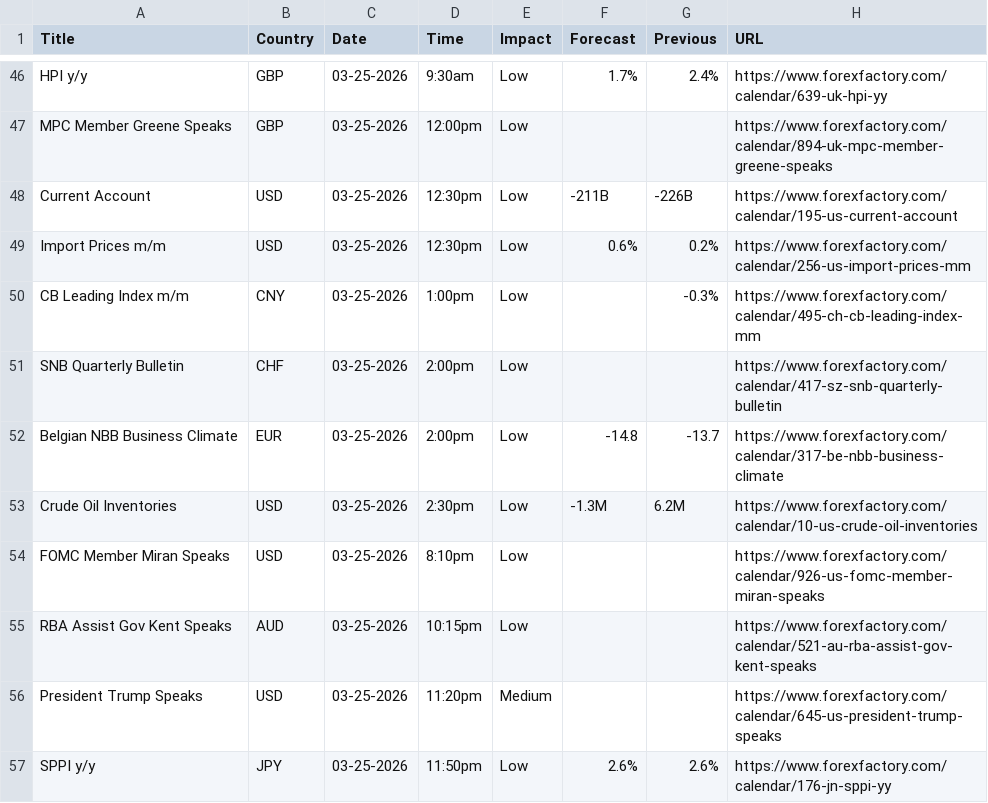
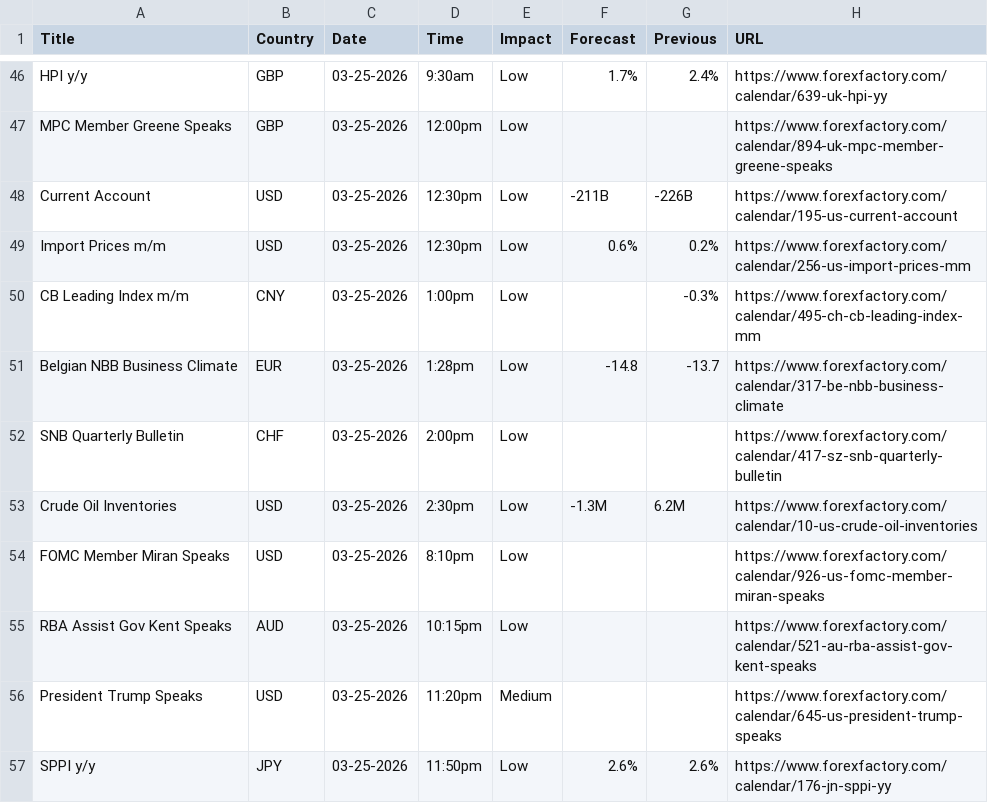
Before and after one commit to CryptoGamerDev/forex-calendar-data, a CSV file: forex_data_raw.csv, drawn as a sheet; only a part is shown, gaps mark what is left out.

```diff
--- a/forex_data_raw.csv
+++ b/forex_data_raw.csv
@@ -50,4 +50,4 @@ Import Prices m/m,USD,03-25-2026,12:30pm,Low,0.6%,0.2%,https://www.forexfactory.
 CB Leading Index m/m,CNY,03-25-2026,1:00pm,Low,,-0.3%,https://www.forexfactory.com/calendar/495-ch-cb-leading-index-mm
+Belgian NBB Business Climate,EUR,03-25-2026,1:28pm,Low,-14.8,-13.7,https://www.forexfactory.com/calendar/317-be-nbb-business-climate
 SNB Quarterly Bulletin,CHF,03-25-2026,2:00pm,Low,,,https://www.forexfactory.com/calendar/417-sz-snb-quarterly-bulletin
-Belgian NBB Business Climate,EUR,03-25-2026,2:00pm,Low,-14.8,-13.7,https://www.forexfactory.com/calendar/317-be-nbb-business-climate
 Crude Oil Inventories,USD,03-25-2026,2:30pm,Low,-1.3M,6.2M,https://www.forexfactory.com/calendar/10-us-crude-oil-inventories
```
Also changed, not shown: forex_data_simple.csv.
